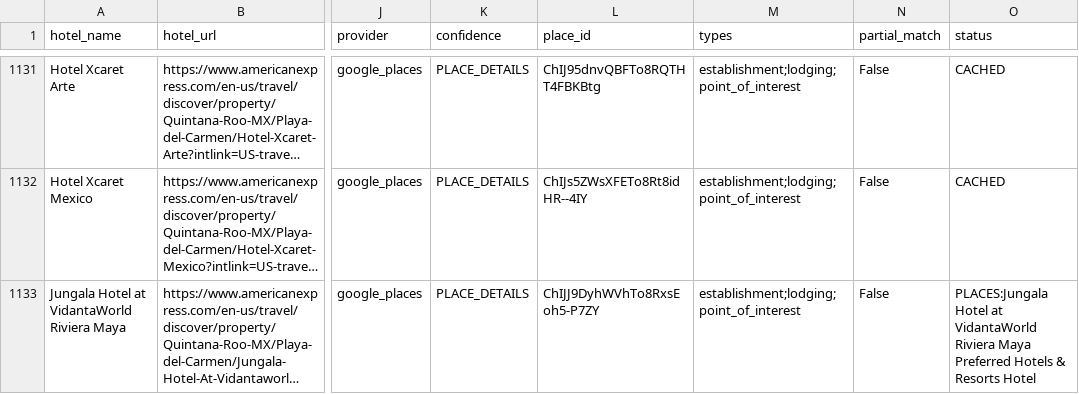
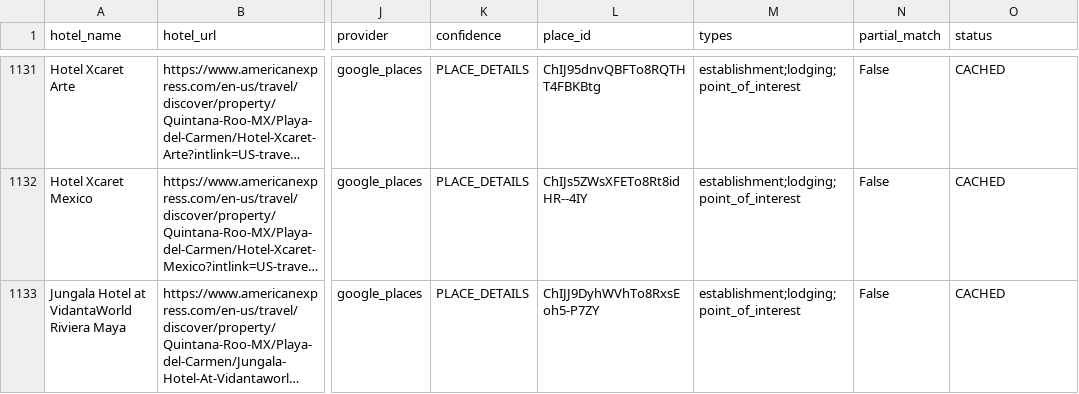
Before and after one commit to ZhengQ2/amex-hotel-credits, a CSV file: cache/thc_hotels_geocoded_google.csv, drawn as a sheet; only a part is shown, gaps mark what is left out; long unchanged cells end in …; the diff covers the shown part only; the diff names each change by its address in the sheet, - before the commit and + after, or states it on an @@ line.

```diff
--- a/cache/thc_hotels_geocoded_google.csv
+++ b/cache/thc_hotels_geocoded_google.csv
-O1133 (status): PLACES:Jungala Hotel at VidantaWorld Riviera Maya Preferred Hotels & Resorts Hotel
+O1133 (status): CACHED
```
Also changed, not shown: 19 edited cells elsewhere in this file, cache/fhr_hotels_geocoded_google.csv, 3 other files.
